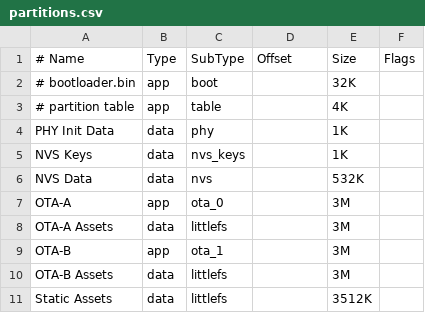
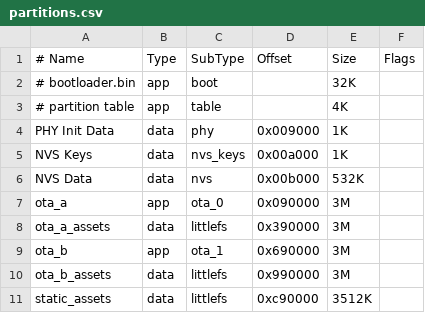
Before and after one commit to smartknob-ha/firmware, a CSV file: partitions.csv, drawn as a sheet.

```diff
--- a/partitions.csv
+++ b/partitions.csv
@@ -3,9 +3,9 @@
 # partition table,  app,    table,    ,         4K,
-PHY Init Data,	    data,	phy,	  ,	        1K,
-NVS Keys,	        data,   nvs_keys, ,         1K,
-NVS Data,	        data,	nvs,	  ,	        532K,
-OTA-A,	            app,	ota_0,	  ,	        3M,
-OTA-A Assets,	    data,	littlefs, ,	        3M,
-OTA-B,	            app,	ota_1,	  ,	        3M,
-OTA-B Assets,	    data,	littlefs, ,	        3M,
-Static Assets,	    data,	littlefs, ,	        3512K,
+PHY Init Data,	    data,	phy,	  0x009000, 1K,
+NVS Keys,	        data,   nvs_keys, 0x00a000, 1K,
+NVS Data,	        data,	nvs,	  0x00b000,	532K,
+ota_a,	            app,	ota_0,	  0x090000,	3M,
+ota_a_assets,	    data,	littlefs, 0x390000,	3M,
+ota_b,	            app,	ota_1,	  0x690000,	3M,
+ota_b_assets,	    data,	littlefs, 0x990000,	3M,
+static_assets,	    data,	littlefs, 0xc90000,	3512K,
```
Also changed, not shown: 4 other files.
